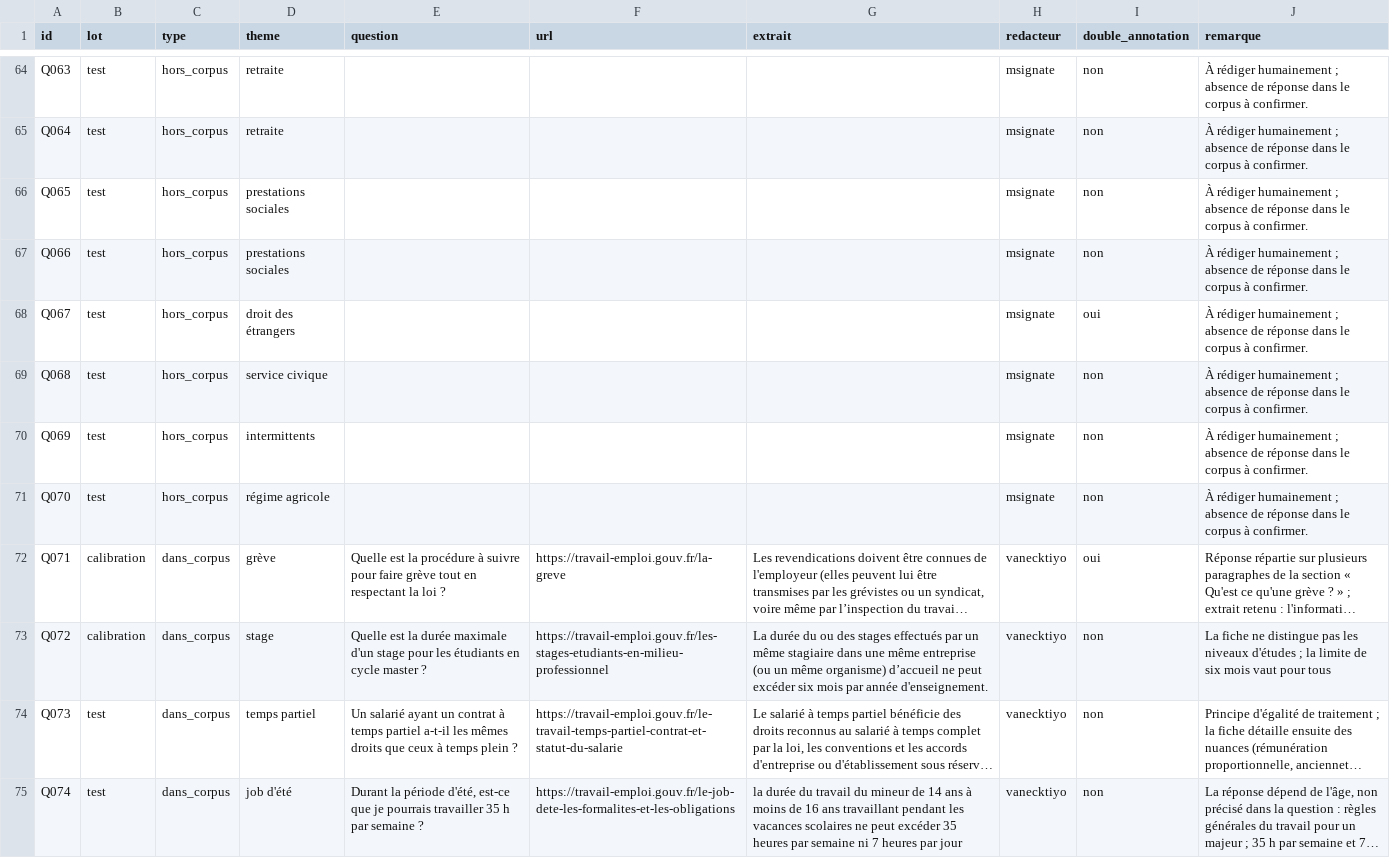
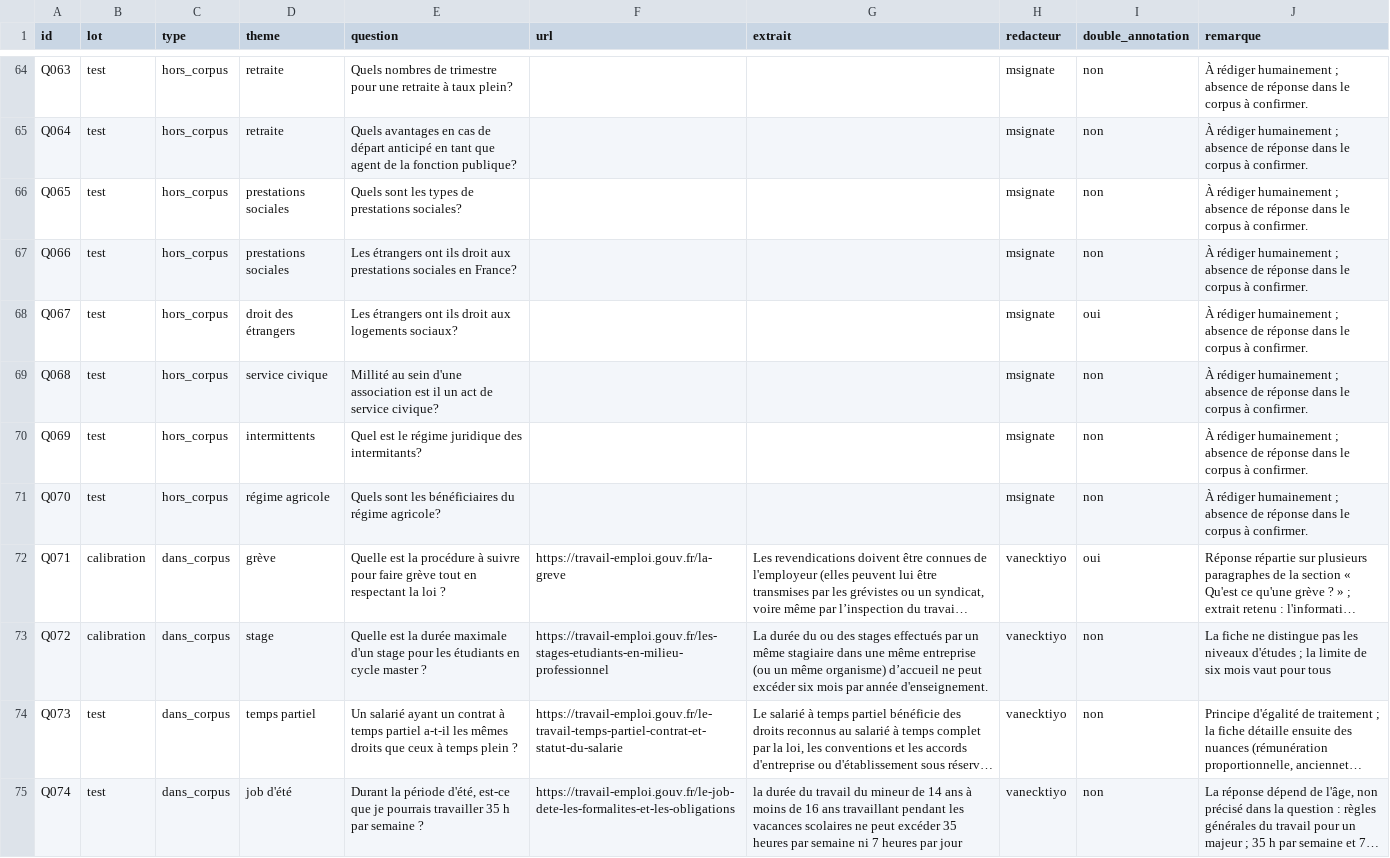
Before and after one commit to datatigersNLP/data_tigers_nlp, a CSV file: evaluation/questions/questions_annotees.csv, drawn as a sheet; only a part is shown, gaps mark what is left out; long unchanged cells end in …; the diff covers the shown part only; the diff names each change by its address in the sheet, - before the commit and + after, or states it on an @@ line.

Commit message:
feat(eval): enregistrer les questions Q036-Q070 avant annotation (#44)
Questions rédigées par Maïmouna Signate (msignate) à partir du thème
seul, sans consultation des fiches, des URL ni du moteur.

```diff
--- a/evaluation/questions/questions_annotees.csv
+++ b/evaluation/questions/questions_annotees.csv
-E64 (question): (empty)
+E64 (question): Quels nombres de trimestre pour une retraite à taux plein?
-E65 (question): (empty)
+E65 (question): Quels avantages en cas de départ anticipé en tant que agent de la fonction publique?
-E66 (question): (empty)
+E66 (question): Quels sont les types de prestations sociales?
-E67 (question): (empty)
+E67 (question): Les étrangers ont ils droit aux prestations sociales en France?
-E68 (question): (empty)
+E68 (question): Les étrangers ont ils droit aux logements sociaux?
-E69 (question): (empty)
+E69 (question): Millité au sein d'une association est il un act de service civique?
-E70 (question): (empty)
+E70 (question): Quel est le régime juridique des intermitants?
-E71 (question): (empty)
+E71 (question): Quels sont les bénéficiaires du régime agricole?
```
Also changed, not shown: 27 edited cells elsewhere in this file.
